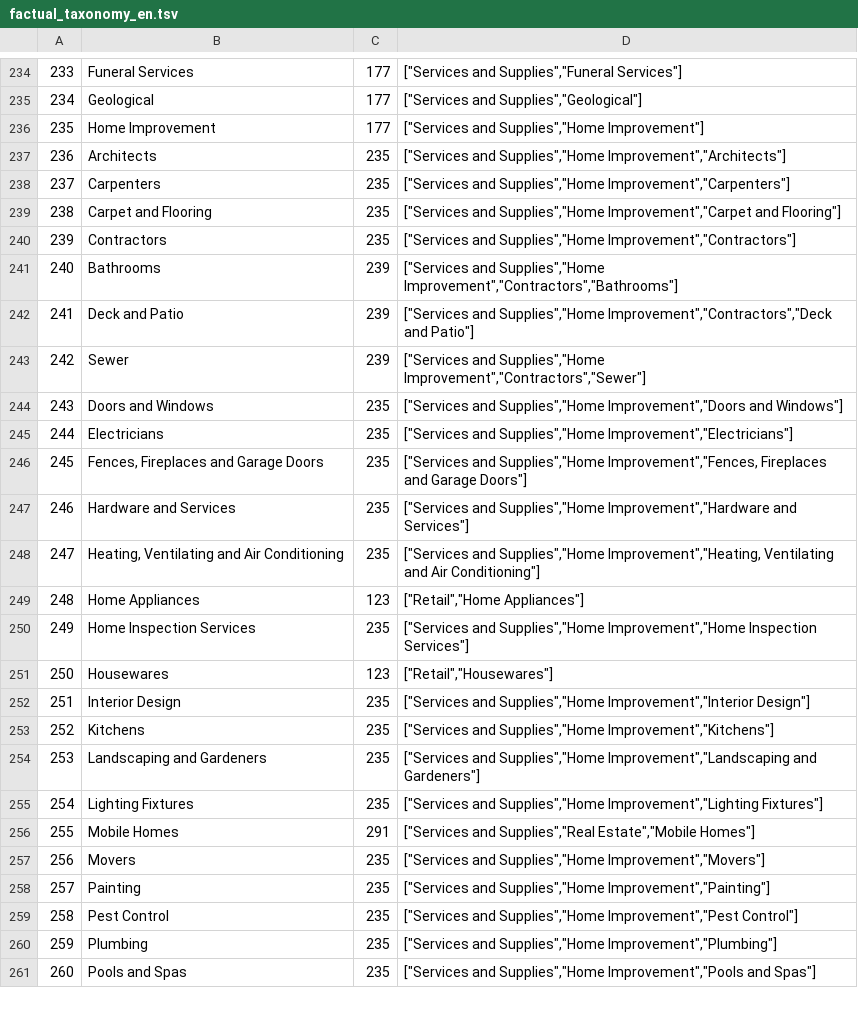
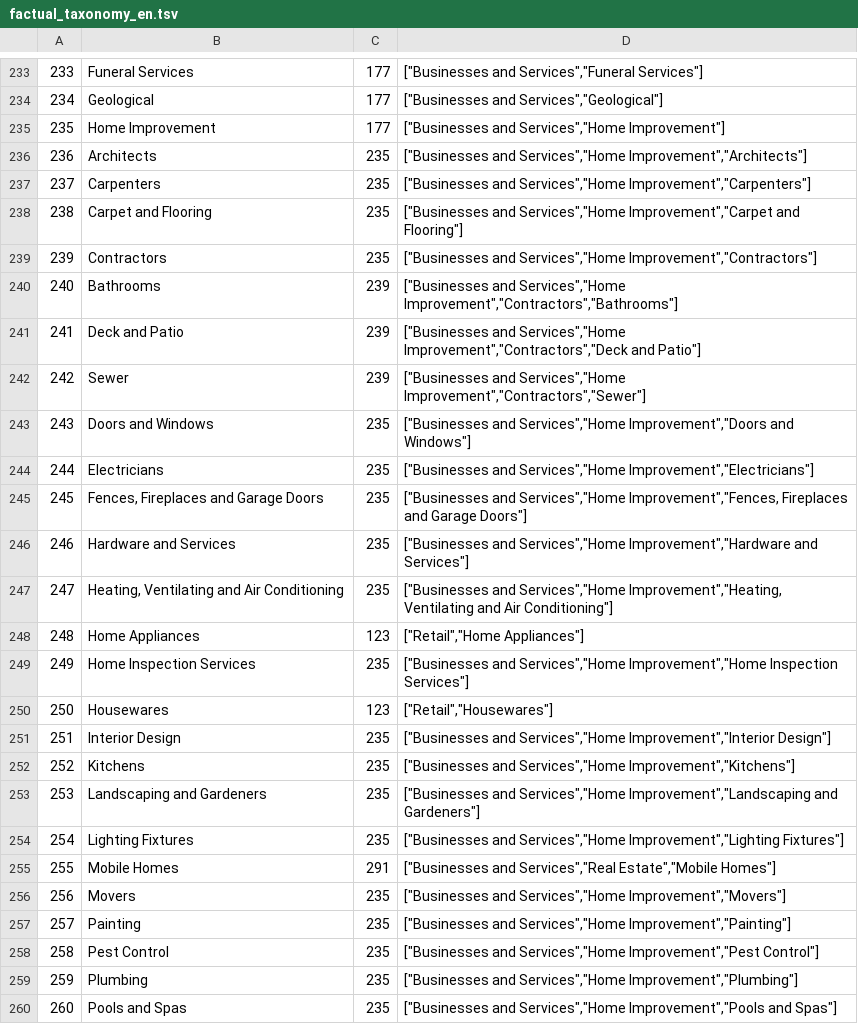
Before and after one commit to zhuxinyu2468/places, a TSV file: categories/factual_taxonomy_en.tsv, drawn as a sheet; only a part is shown, gaps mark what is left out; addresses are those after the commit; the diff covers the shown part only; the diff names each change by its address in the sheet, - before the commit and + after, or states it on an @@ line.

```diff
--- a/categories/factual_taxonomy_en.tsv
+++ b/categories/factual_taxonomy_en.tsv
-D233: ["Services and Supplies","Funeral Services"]
+D233: ["Businesses and Services","Funeral Services"]
-D234: ["Services and Supplies","Geological"]
+D234: ["Businesses and Services","Geological"]
-D235: ["Services and Supplies","Home Improvement"]
+D235: ["Businesses and Services","Home Improvement"]
-D236: ["Services and Supplies","Home Improvement","Architects"]
+D236: ["Businesses and Services","Home Improvement","Architects"]
-D237: ["Services and Supplies","Home Improvement","Carpenters"]
+D237: ["Businesses and Services","Home Improvement","Carpenters"]
-D238: ["Services and Supplies","Home Improvement","Carpet and…
+D238: ["Businesses and Services","Home Improvement","Carpet and…
-D239: ["Services and Supplies","Home Improvement","Contractors"]
+D239: ["Businesses and Services","Home Improvement","Contractors"]
-D240: ["Services and Supplies","Home Improvement","Contractors","Bathrooms"]
+D240: ["Businesses and Services","Home Improvement","Contractors","Bathrooms"]
-D241: ["Services and Supplies","Home Improvement","Contractors","Deck and…
+D241: ["Businesses and Services","Home Improvement","Contractors","Deck and…
-D242: ["Services and Supplies","Home Improvement","Contractors","Sewer"]
+D242: ["Businesses and Services","Home Improvement","Contractors","Sewer"]
-D243: ["Services and Supplies","Home Improvement","Doors and…
+D243: ["Businesses and Services","Home Improvement","Doors and…
-D244: ["Services and Supplies","Home Improvement","Electricians"]
+D244: ["Businesses and Services","Home Improvement","Electricians"]
-D245: ["Services and Supplies","Home Improvement","Fences, Fireplaces…
+D245: ["Businesses and Services","Home Improvement","Fences, Fireplaces…
-D246: ["Services and Supplies","Home Improvement","Hardware and…
+D246: ["Businesses and Services","Home Improvement","Hardware and…
-D247: ["Services and Supplies","Home Improvement","Heating, Ventilating…
+D247: ["Businesses and Services","Home Improvement","Heating, Ventilating…
-D249: ["Services and Supplies","Home Improvement","Home Inspection…
+D249: ["Businesses and Services","Home Improvement","Home Inspection…
-D251: ["Services and Supplies","Home Improvement","Interior Design"]
+D251: ["Businesses and Services","Home Improvement","Interior Design"]
-D252: ["Services and Supplies","Home Improvement","Kitchens"]
+D252: ["Businesses and Services","Home Improvement","Kitchens"]
-D253: ["Services and Supplies","Home Improvement","Landscaping and…
+D253: ["Businesses and Services","Home Improvement","Landscaping and…
-D254: ["Services and Supplies","Home Improvement","Lighting Fixtures"]
+D254: ["Businesses and Services","Home Improvement","Lighting Fixtures"]
-D255: ["Services and Supplies","Real Estate","Mobile Homes"]
+D255: ["Businesses and Services","Real Estate","Mobile Homes"]
-D256: ["Services and Supplies","Home Improvement","Movers"]
+D256: ["Businesses and Services","Home Improvement","Movers"]
-D257: ["Services and Supplies","Home Improvement","Painting"]
+D257: ["Businesses and Services","Home Improvement","Painting"]
-D258: ["Services and Supplies","Home Improvement","Pest Control"]
+D258: ["Businesses and Services","Home Improvement","Pest Control"]
-D259: ["Services and Supplies","Home Improvement","Plumbing"]
+D259: ["Businesses and Services","Home Improvement","Plumbing"]
-D260: ["Services and Supplies","Home Improvement","Pools and…
+D260: ["Businesses and Services","Home Improvement","Pools and…
```
Also changed, not shown: 8 added rows, 2 removed rows and 122 edited cells elsewhere in this file, 1 other file.
